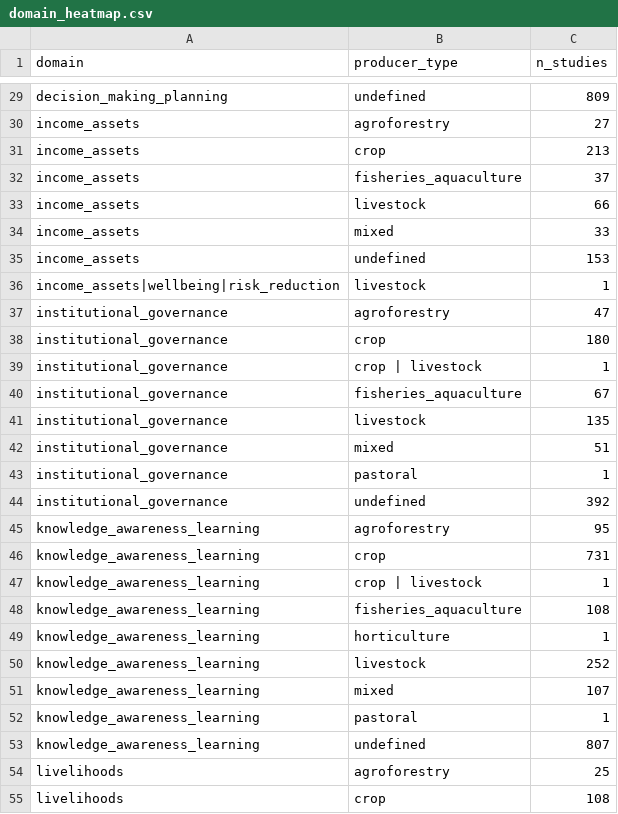
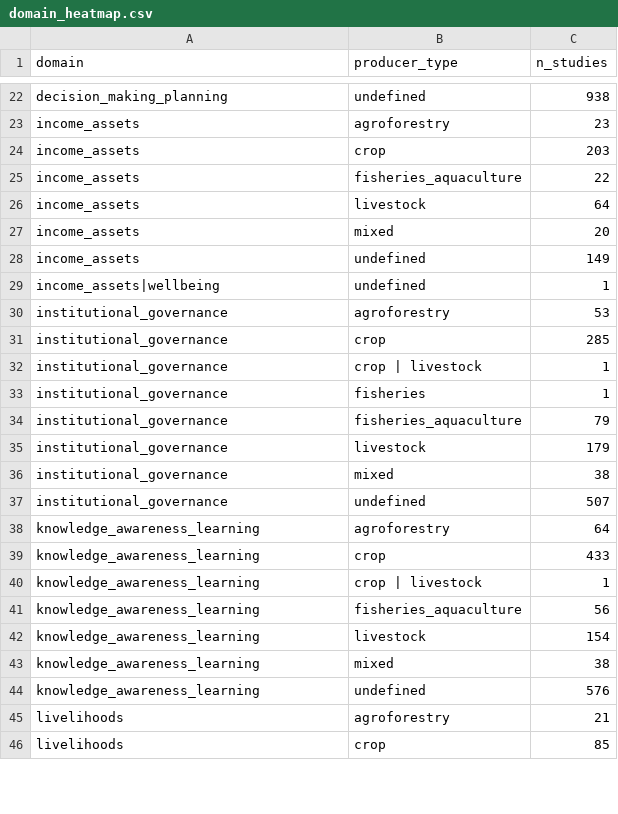
Before and after one commit to bristlepine/ilri-climate-adaptation-effectiveness, a CSV file: frontend/public/map/data/domain_heatmap.csv, drawn as a sheet; only a part is shown, gaps mark what is left out; removed rows and columns are numbered as before the commit, all else as after; the diff covers the shown part only; the diff names each change by its address in the sheet, - before the commit and + after, or states it on an @@ line.

```diff
--- a/frontend/public/map/data/domain_heatmap.csv
+++ b/frontend/public/map/data/domain_heatmap.csv
-C22 (n_studies): 809
+C22 (n_studies): 938
-C23 (n_studies): 27
+C23 (n_studies): 23
-C24 (n_studies): 213
+C24 (n_studies): 203
-C25 (n_studies): 37
+C25 (n_studies): 22
-C26 (n_studies): 66
+C26 (n_studies): 64
-C27 (n_studies): 33
+C27 (n_studies): 20
-C28 (n_studies): 153
+C28 (n_studies): 149
-row 36: income_assets|wellbeing|risk_reduction | livestock | 1
+row 29: income_assets|wellbeing | undefined | 1
-C30 (n_studies): 47
+C30 (n_studies): 53
-C31 (n_studies): 180
+C31 (n_studies): 285
+row 33: institutional_governance | fisheries | 1
-C34 (n_studies): 67
+C34 (n_studies): 79
-C35 (n_studies): 135
+C35 (n_studies): 179
-C36 (n_studies): 51
+C36 (n_studies): 38
-row 43: institutional_governance | pastoral | 1
-C37 (n_studies): 392
+C37 (n_studies): 507
-C38 (n_studies): 95
+C38 (n_studies): 64
-C39 (n_studies): 731
+C39 (n_studies): 433
-C41 (n_studies): 108
+C41 (n_studies): 56
-row 49: knowledge_awareness_learning | horticulture | 1
-C42 (n_studies): 252
+C42 (n_studies): 154
-C43 (n_studies): 107
+C43 (n_studies): 38
-row 52: knowledge_awareness_learning | pastoral | 1
-C44 (n_studies): 807
+C44 (n_studies): 576
-C45 (n_studies): 25
+C45 (n_studies): 21
-C46 (n_studies): 108
+C46 (n_studies): 85
```
Also changed, not shown: 4 added rows, 13 removed rows and 57 edited cells elsewhere in this file, frontend/public/map/data/domain_type.csv, frontend/public/map/data/evidence_gap_map.csv, 29 other files.
